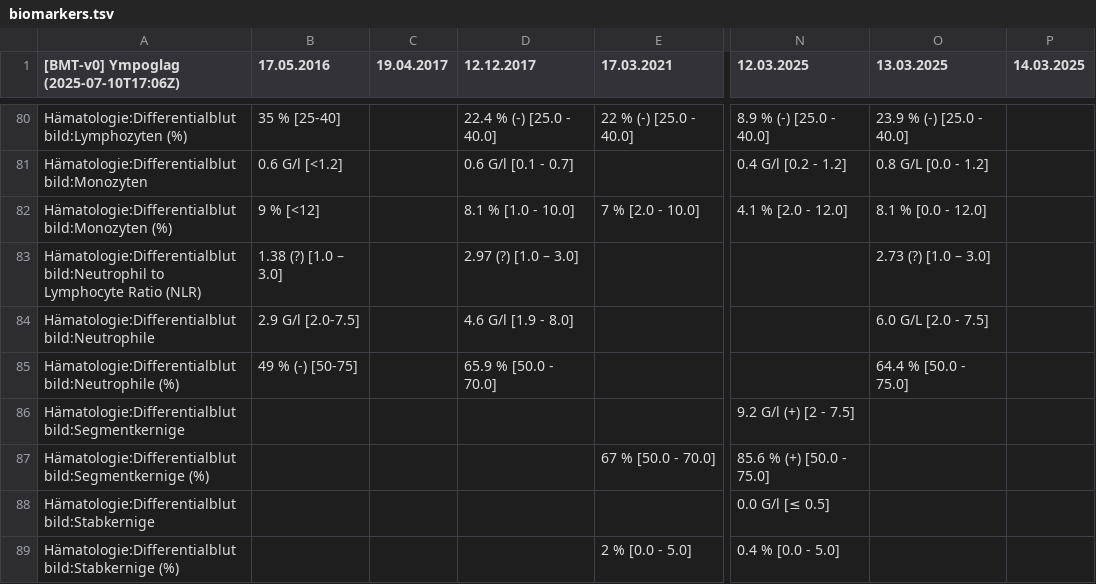
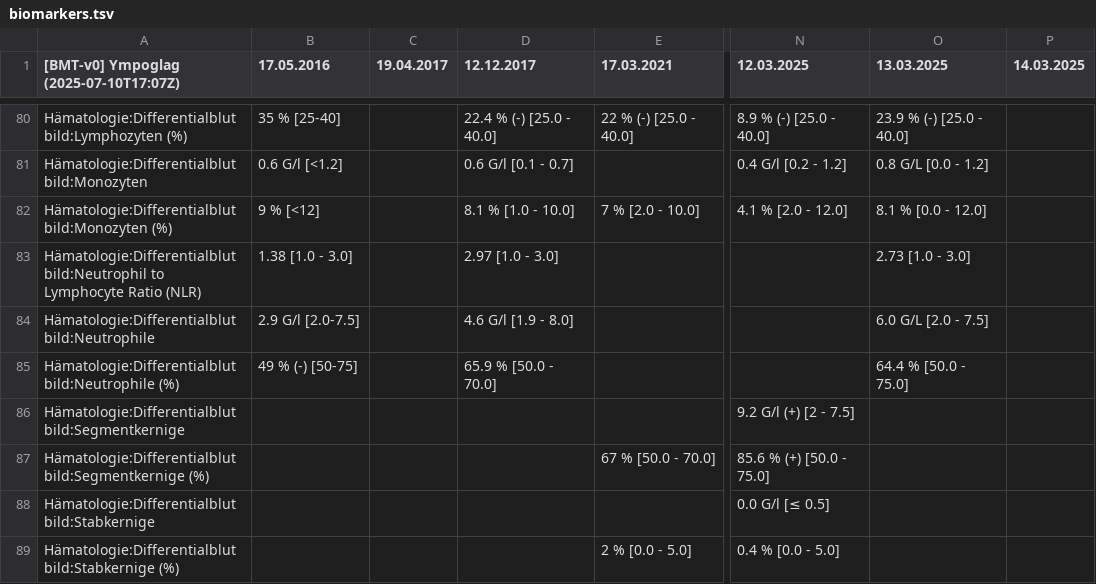
Before and after one commit to ympoglag/biomarkers, a TSV file: biomarkers.tsv, drawn as a sheet; only a part is shown, gaps mark what is left out; the diff names each change by its address in the sheet, - before the commit and + after, or states it on an @@ line.

```diff
--- a/biomarkers.tsv
+++ b/biomarkers.tsv
-A1: [BMT-v0] Ympoglag (2025-07-10T17:06Z)
+A1: [BMT-v0] Ympoglag (2025-07-10T17:07Z)
-B83 (17.05.2016): 1.38 (?) [1.0 – 3.0]
+B83 (17.05.2016): 1.38 [1.0 - 3.0]
-D83 (12.12.2017): 2.97 (?) [1.0 – 3.0]
+D83 (12.12.2017): 2.97 [1.0 - 3.0]
-O83 (13.03.2025): 2.73 (?) [1.0 – 3.0]
+O83 (13.03.2025): 2.73 [1.0 - 3.0]
```
Also changed, not shown: 2 other files.
